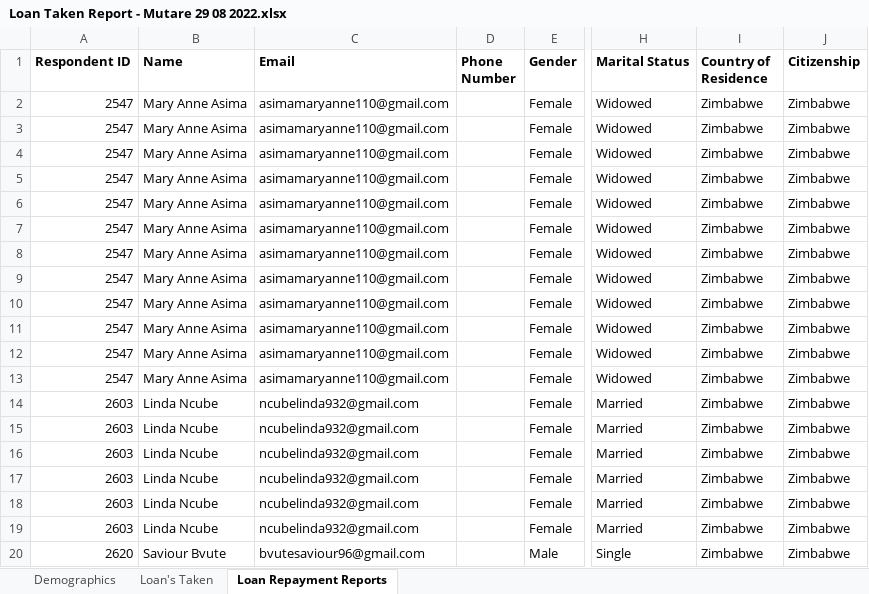
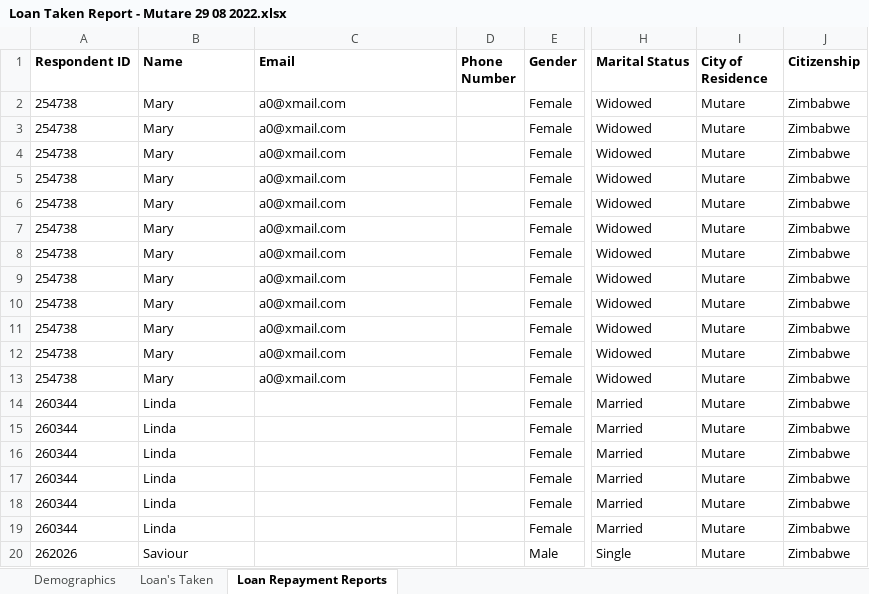
Before and after one commit to faithkabanda/Data-Analyst-Portfolio-By-Faith-Kabanda, an Excel workbook: Project 1 -/Data_files/Cities/Mutare/Datafiles/Loan Taken Report - Mutare 29 08 2022.xlsx, sheet Loan Repayment Reports, drawn as a sheet; only a part is shown, gaps mark what is left out; values as stored, in another font and other column widths than the file's, no borders; the diff names each change by its address in the sheet, - before the commit and + after, or states it on an @@ line.

```diff
--- a/Project 1 -/Data_files/Cities/Mutare/Datafiles/Loan Taken Report - Mutare 29 08 2022.xlsx (sheet Loan Repayment Reports)
+++ b/Project 1 -/Data_files/Cities/Mutare/Datafiles/Loan Taken Report - Mutare 29 08 2022.xlsx (sheet Loan Repayment Reports)
-I1: Country of Residence
+I1: City of Residence
-A2:A13 (Respondent ID): 2547
+A2:A13 (Respondent ID): 254738
-B2:B13 (Name): Mary Anne Asima
+B2:B13 (Name): Mary
-C2:C13 (Email): asimamaryanne110@gmail.com
+C2:C13 (Email): a0@xmail.com
-I2:I20 (City of Residence): Zimbabwe
+I2:I20 (City of Residence): Mutare
-A14:A19 (Respondent ID): 2603
+A14:A19 (Respondent ID): 260344
-B14:B19 (Name): Linda Ncube
+B14:B19 (Name): Linda
-C14:C19 (Email): ncubelinda932@gmail.com
+C14:C19 (Email): (empty)
-A20 (Respondent ID): 2620
+A20 (Respondent ID): 262026
-B20 (Name): Saviour Bvute
+B20 (Name): Saviour
-C20 (Email): bvutesaviour96@gmail.com
+C20 (Email): (empty)
```
Also changed, not shown: sheet Demographics, sheet Loan's Taken, Project 1 -/Data_files/Cities/Mutare/Datafiles/Account Report - Mutare 29 08 2022.xlsx, Project 1 -/Data_files/Cities/Mutare/Datafiles/Expense Report - Mutare 29 08 2022.xlsx, 14 other files.
